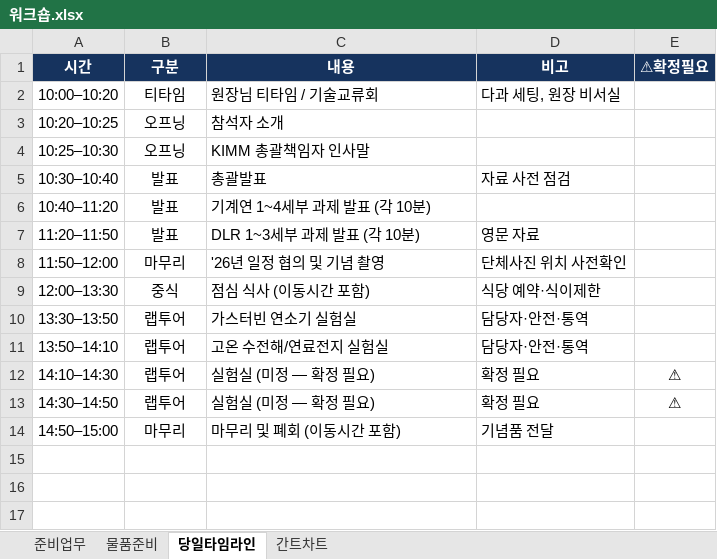
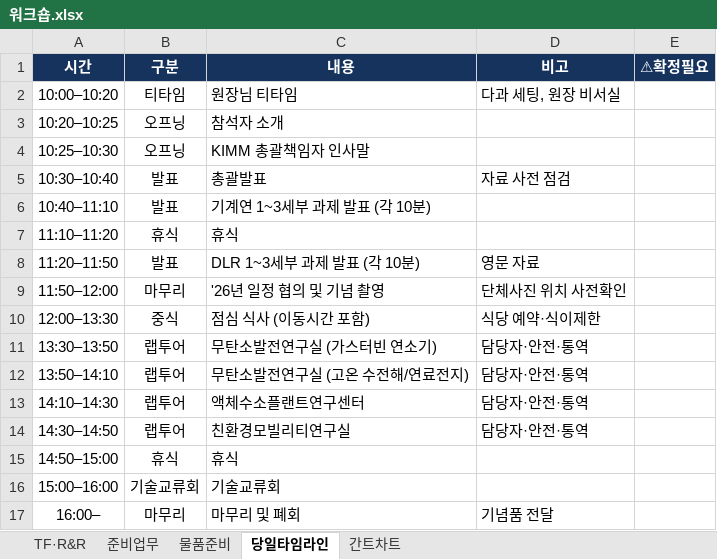
Before and after one commit to gtfc156/kimm-dlr-center-2026, an Excel workbook: data/워크숍.xlsx, sheet 당일타임라인, drawn as a sheet; values as stored, in another font and other column widths than the file's, no borders; addresses are those after the commit; the diff names each change by its address in the sheet, - before the commit and + after, or states it on an @@ line.

```diff
--- a/data/워크숍.xlsx (sheet 당일타임라인)
+++ b/data/워크숍.xlsx (sheet 당일타임라인)
+sheet tab: TF·R&R
-C2 (내용): 원장님 티타임 / 기술교류회
+C2 (내용): 원장님 티타임
-A6 (시간): 10:40–11:20
+A6 (시간): 10:40–11:10
-C6 (내용): 기계연 1~4세부 과제 발표 (각 10분)
+C6 (내용): 기계연 1~3세부 과제 발표 (각 10분)
+row 7: 11:10–11:20 | 휴식 | 휴식
-C11 (내용): 가스터빈 연소기 실험실
+C11 (내용): 무탄소발전연구실 (가스터빈 연소기)
-C12 (내용): 고온 수전해/연료전지 실험실
+C12 (내용): 무탄소발전연구실 (고온 수전해/연료전지)
-C13 (내용): 실험실 (미정 — 확정 필요)
+C13 (내용): 액체수소플랜트연구센터
-D13:D14 (비고): 확정 필요
+D13:D14 (비고): 담당자·안전·통역
-E13:E14 (⚠확정필요): ⚠
+E13:E14 (⚠확정필요): (empty)
-C14 (내용): 실험실 (미정 — 확정 필요)
+C14 (내용): 친환경모빌리티연구실
-B15 (구분): 마무리
+B15 (구분): 휴식
-C15 (내용): 마무리 및 폐회 (이동시간 포함)
+C15 (내용): 휴식
-D15 (비고): 기념품 전달
+D15 (비고): (empty)
+row 16: 15:00–16:00 | 기술교류회 | 기술교류회
+row 17: 16:00– | 마무리 | 마무리 및 폐회 | 기념품 전달
```
Also changed, not shown: 3 other files.
